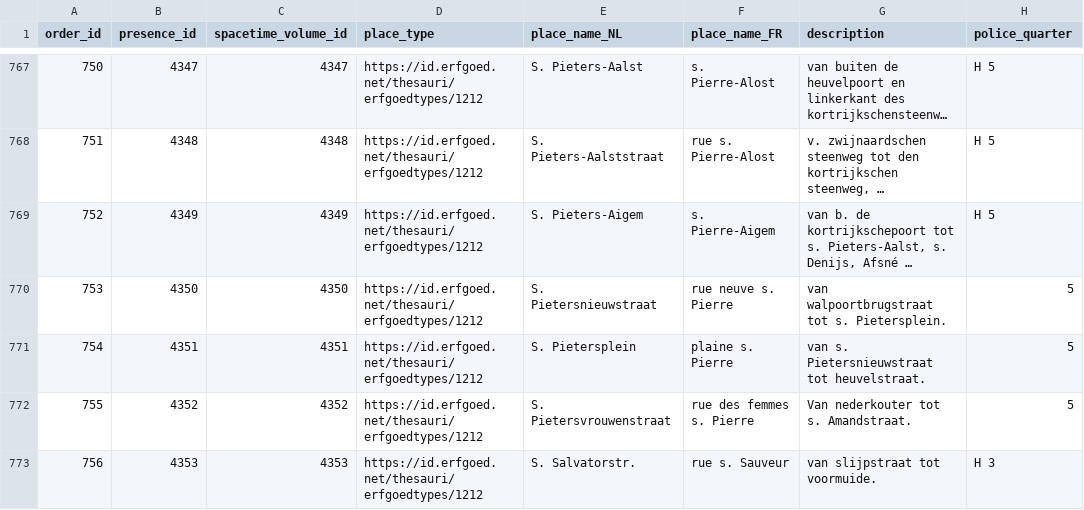
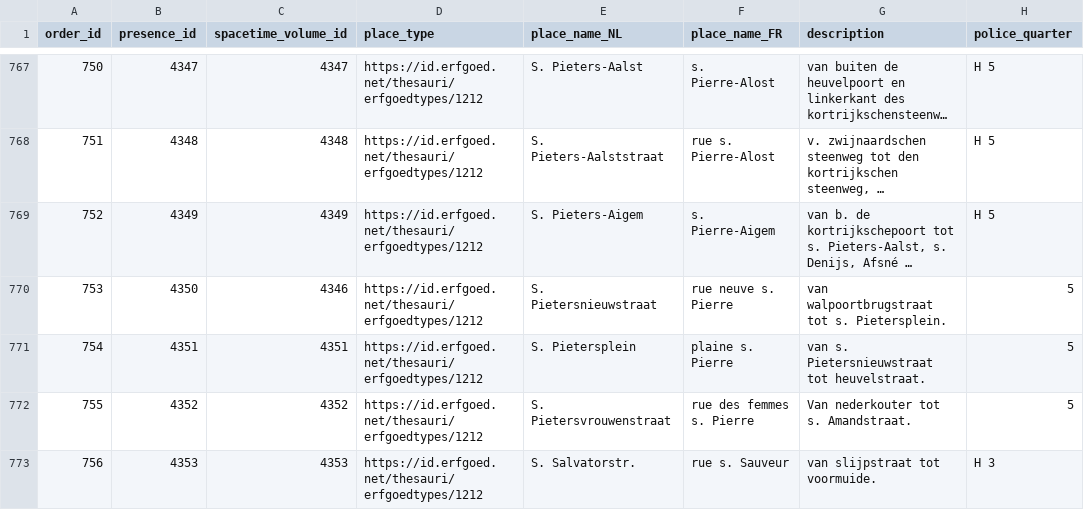
Before and after one commit to VincentDucatteeuw/Ghent-Gazetteer, a CSV file: data/derived/place observations/Wegwijzers der Stad Gent/Street indexes/1898_UB_PARSED.csv, drawn as a sheet; only a part is shown, gaps mark what is left out; long unchanged cells end in …; the diff covers the shown part only; the diff names each change by its address in the sheet, - before the commit and + after, or states it on an @@ line.

Commit message:
Add spacetime volume IDs

```diff
--- a/data/derived/place observations/Wegwijzers der Stad Gent/Street indexes/1898_UB_PARSED.csv
+++ b/data/derived/place observations/Wegwijzers der Stad Gent/Street indexes/1898_UB_PARSED.csv
-C770 (spacetime_volume_id): 4350
+C770 (spacetime_volume_id): 4346
```
Also changed, not shown: 27 edited cells elsewhere in this file.
